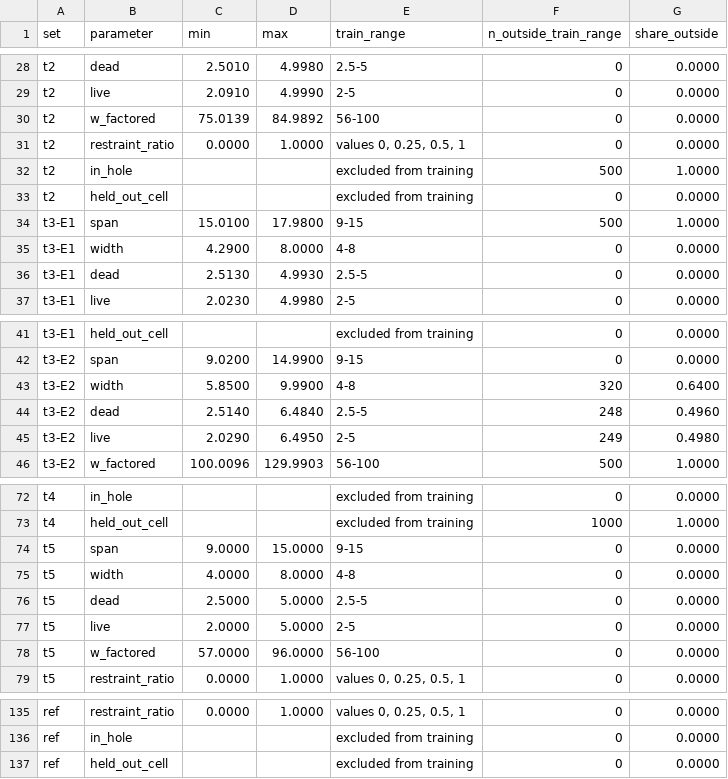
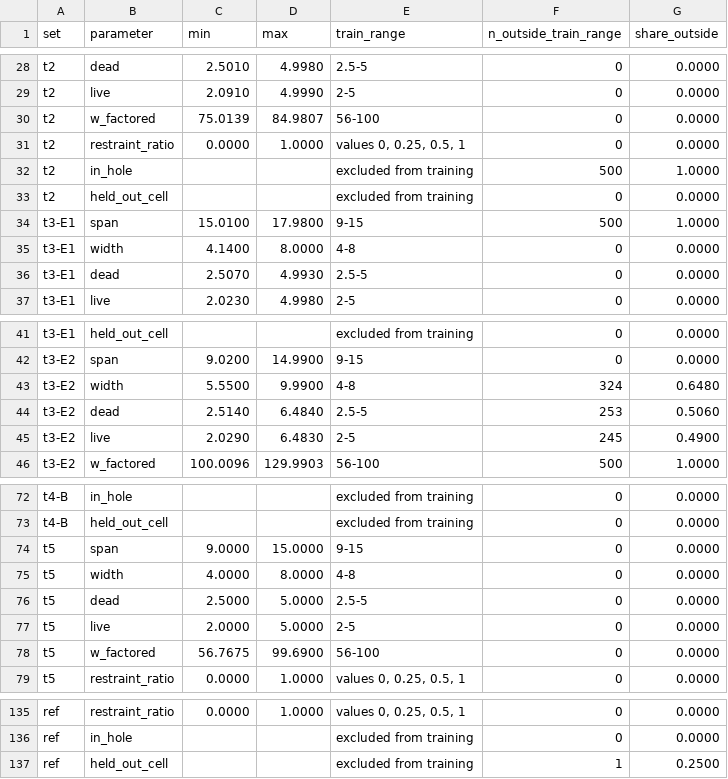
Before and after one commit to mo-rc/paper1, a CSV file: paper/tables/audit_coverage.csv, drawn as a sheet; only a part is shown, gaps mark what is left out; removed rows and columns are numbered as before the commit, all else as after; the diff covers the shown part only; the diff names each change by its address in the sheet, - before the commit and + after, or states it on an @@ line.

```diff
--- a/paper/tables/audit_coverage.csv
+++ b/paper/tables/audit_coverage.csv
-D30 (max): 84.9892
+D30 (max): 84.9807
-C35 (min): 4.2900
+C35 (min): 4.1400
-C36 (min): 2.5130
+C36 (min): 2.5070
-C43 (min): 5.8500
+C43 (min): 5.5500
-F43 (n_outside_train_range): 320
+F43 (n_outside_train_range): 324
-G43 (share_outside): 0.6400
+G43 (share_outside): 0.6480
-F44 (n_outside_train_range): 248
+F44 (n_outside_train_range): 253
-G44 (share_outside): 0.4960
+G44 (share_outside): 0.5060
-D45 (max): 6.4950
+D45 (max): 6.4830
-F45 (n_outside_train_range): 249
+F45 (n_outside_train_range): 245
-G45 (share_outside): 0.4980
+G45 (share_outside): 0.4900
-A72 (set): t4
+A72 (set): t4-B
-row 73: t4 | held_out_cell |  |  | excluded from training | 1000 | 1.0000
+row 73: t4-B | held_out_cell |  |  | excluded from training | 0 | 0.0000
-C78 (min): 57.0000
+C78 (min): 56.7675
-D78 (max): 96.0000
+D78 (max): 99.6900
-F137 (n_outside_train_range): 0
+F137 (n_outside_train_range): 1
-G137 (share_outside): 0.0000
+G137 (share_outside): 0.2500
```
Also changed, not shown: 3 added rows, 3 removed rows and 38 edited cells elsewhere in this file, data/splits/test_t1.csv, data/splits/test_t2.csv, 24 other files.
